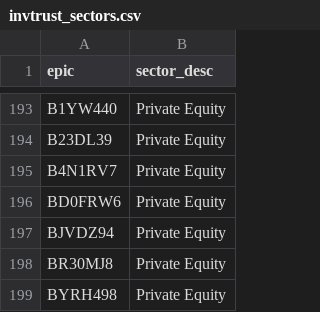
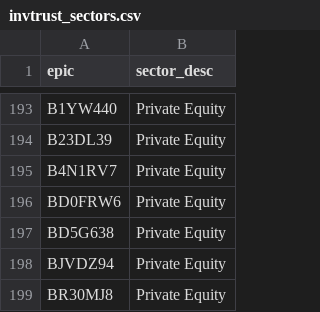
Before and after one commit to KqSMea8/picker, a CSV file: invtrust_sectors.csv, drawn as a sheet; only a part is shown, gaps mark what is left out; the shorter side is filled out with more unchanged rows; the diff names each change by its address in the sheet, - before the commit and + after, or states it on an @@ line.

```diff
--- a/invtrust_sectors.csv
+++ b/invtrust_sectors.csv
+row 197: BD5G638 | Private Equity
```
Also changed, not shown: etf_details.csv, etf_sectors.csv, 5 other files.
